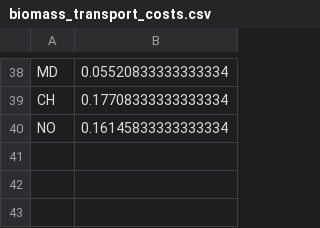
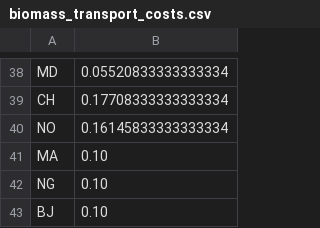
Before and after one commit to pypsa-meets-earth/pypsa-earth, a CSV file: data/temp_hard_coded/biomass_transport_costs.csv, drawn as a sheet; only a part is shown, gaps mark what is left out.

Commit message:
Add countries ['MA', 'NG', 'BJ'] to transport cost list

```diff
--- a/data/temp_hard_coded/biomass_transport_costs.csv
+++ b/data/temp_hard_coded/biomass_transport_costs.csv
@@ -40 +40,4 @@ CH,0.17708333333333334
 NO,0.16145833333333334
+MA,0.10
+NG,0.10
+BJ,0.10
```
